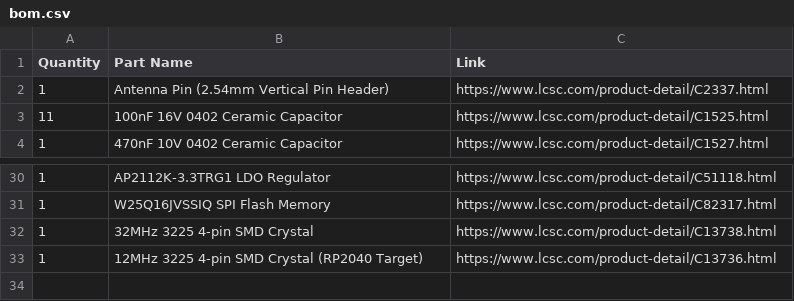
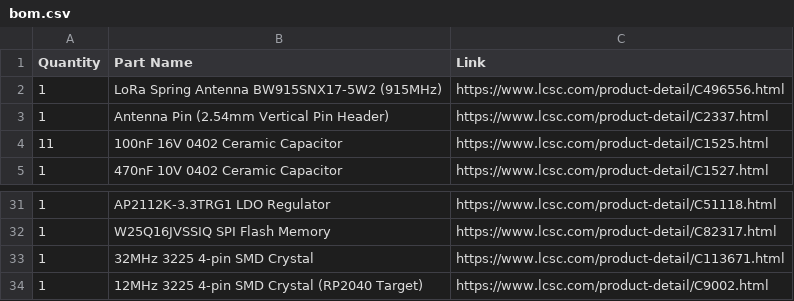
Before and after one commit to AYUSH-pro-grammer/lora, a CSV file: bom.csv, drawn as a sheet; only a part is shown, gaps mark what is left out.

Commit message:
Modify links for SMD crystals in bom.csv
Updated links for 32MHz and 12MHz SMD crystals.

```diff
--- a/bom.csv
+++ b/bom.csv
@@ -1,2 +1,3 @@
 Quantity,Part Name,Link
+1,LoRa Spring Antenna BW915SNX17-5W2 (915MHz),https://www.lcsc.com/product-detail/C496556.html
 1,Antenna Pin (2.54mm Vertical Pin Header),https://www.lcsc.com/product-detail/C2337.html
@@ -31,3 +32,3 @@ Quantity,Part Name,Link
 1,W25Q16JVSSIQ SPI Flash Memory,https://www.lcsc.com/product-detail/C82317.html
-1,32MHz 3225 4-pin SMD Crystal,https://www.lcsc.com/product-detail/C13738.html
-1,12MHz 3225 4-pin SMD Crystal (RP2040 Target),https://www.lcsc.com/product-detail/C13736.html
+1,32MHz 3225 4-pin SMD Crystal,https://www.lcsc.com/product-detail/C113671.html
+1,12MHz 3225 4-pin SMD Crystal (RP2040 Target),https://www.lcsc.com/product-detail/C9002.html
```
